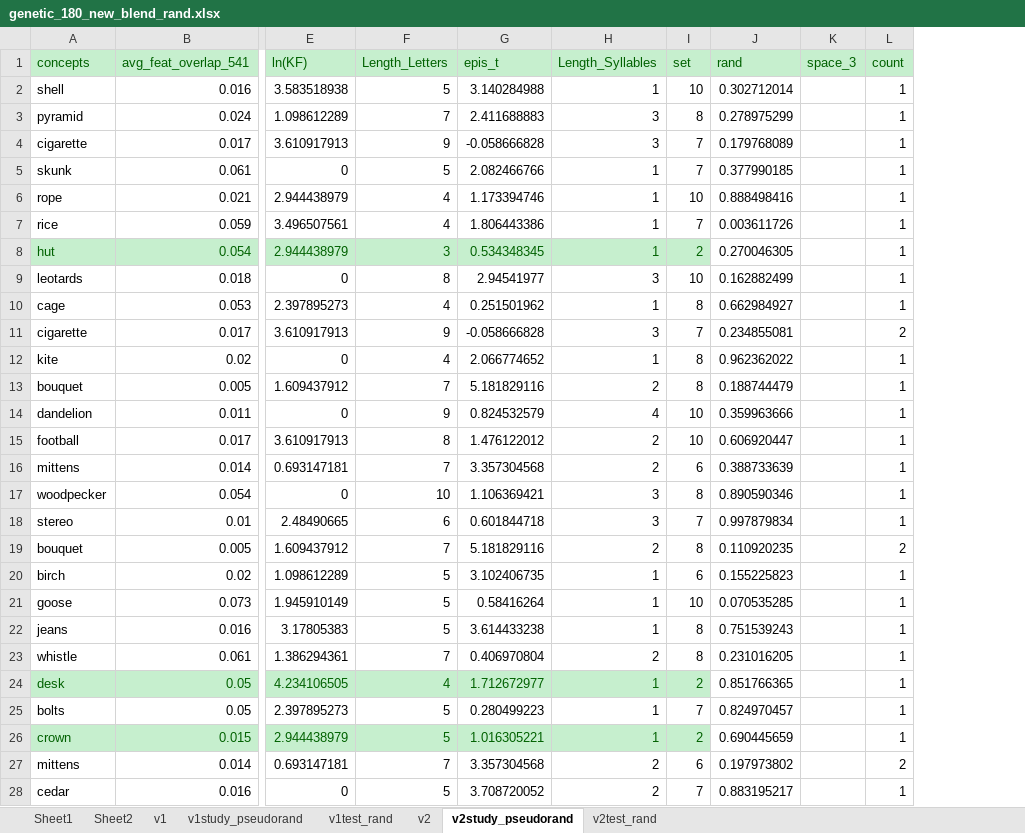
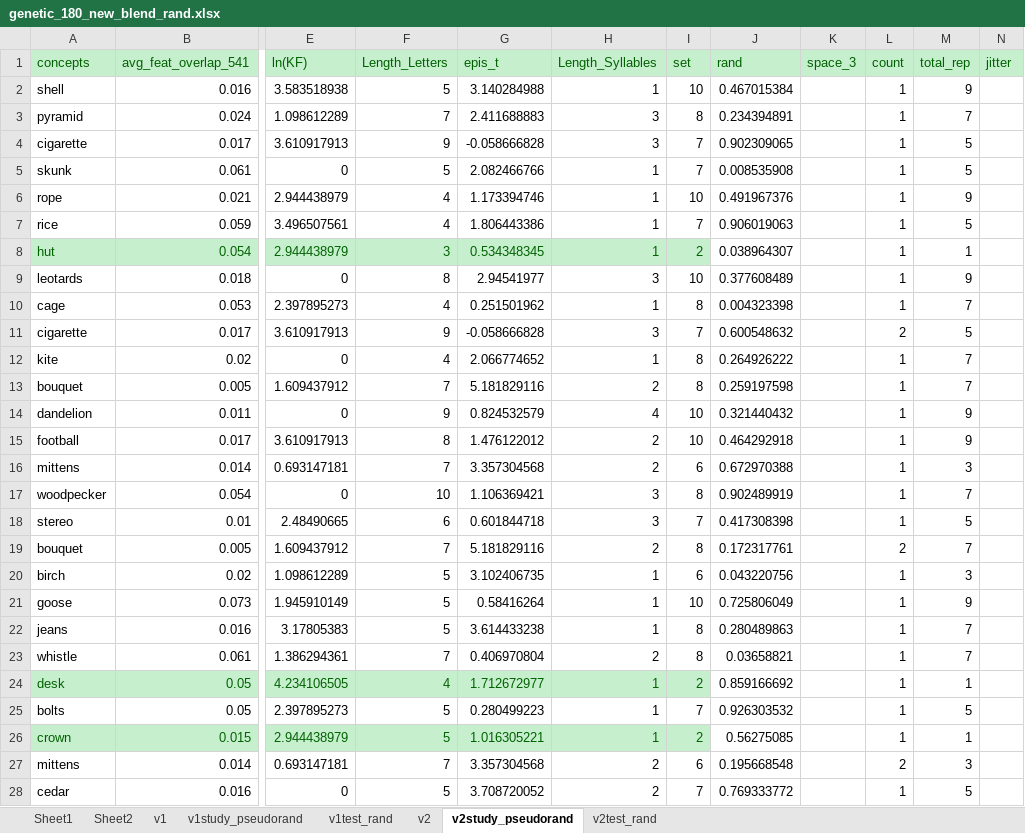
Before and after one commit to hyang336/PPCPRC, an Excel workbook: stmuli/genetic_180_new_blend_rand.xlsx, sheet v2study_pseudorand, drawn as a sheet; only a part is shown, gaps mark what is left out; values as stored, in another font and other column widths than the file's, no borders; conditional formats not drawn; the diff covers the shown part only; the diff names each change by its address in the sheet, - before the commit and + after, or states it on an @@ line.

Commit message:
end-of-run debriefing format change for bigger font. Now accepting responses both during the stimulu presentation and during ISI, with stimulus presentation last 1.5 sec in both study and test phase. made output data from the main procedure script more comprehensive, need to finish VBA code in jitter_run9045.xlsm to add objective_freq and norm_fam, as well as shorter jitter for study phase.

```diff
--- a/stmuli/genetic_180_new_blend_rand.xlsx (sheet v2study_pseudorand)
+++ b/stmuli/genetic_180_new_blend_rand.xlsx (sheet v2study_pseudorand)
+column M (total_rep), rows 2-28: 9 | 7 | 5 | 5 | 9 | 5 | 1 | 9 | 7 | 5 | 7 | 7 | 9 | 9 | 3 | 7 | 5 | 7 | 3 | 9 | 7 | 7 | 1 | 5 | 1 | 3 | 5
+column N (jitter), empty
-J2 (rand): 0.302712014
+J2 (rand): 0.467015384
-J3 (rand): 0.278975299
+J3 (rand): 0.234394891
-J4 (rand): 0.179768089
+J4 (rand): 0.902309065
-J5 (rand): 0.377990185
+J5 (rand): 0.008535908
-J6 (rand): 0.888498416
+J6 (rand): 0.491967376
-J7 (rand): 0.003611726
+J7 (rand): 0.906019063
-J8 (rand): 0.270046305
+J8 (rand): 0.038964307
-J9 (rand): 0.162882499
+J9 (rand): 0.377608489
-J10 (rand): 0.662984927
+J10 (rand): 0.004323398
-J11 (rand): 0.234855081
+J11 (rand): 0.600548632
-J12 (rand): 0.962362022
+J12 (rand): 0.264926222
-J13 (rand): 0.188744479
+J13 (rand): 0.259197598
-J14 (rand): 0.359963666
+J14 (rand): 0.321440432
-J15 (rand): 0.606920447
+J15 (rand): 0.464292918
-J16 (rand): 0.388733639
+J16 (rand): 0.672970388
-J17 (rand): 0.890590346
+J17 (rand): 0.902489919
-J18 (rand): 0.997879834
+J18 (rand): 0.417308398
-J19 (rand): 0.110920235
+J19 (rand): 0.172317761
-J20 (rand): 0.155225823
+J20 (rand): 0.043220756
-J21 (rand): 0.070535285
+J21 (rand): 0.725806049
-J22 (rand): 0.751539243
+J22 (rand): 0.280489863
-J23 (rand): 0.231016205
+J23 (rand): 0.03658821
-J24 (rand): 0.851766365
+J24 (rand): 0.859166692
-J25 (rand): 0.824970457
+J25 (rand): 0.926303532
-J26 (rand): 0.690445659
+J26 (rand): 0.56275085
-J27 (rand): 0.197973802
+J27 (rand): 0.195668548
-J28 (rand): 0.883195217
+J28 (rand): 0.769333772
```
Also changed, not shown: 423 edited cells elsewhere in this sheet, sheet v1study_pseudorand, sheet v2, sheet v1, sheet v2test_rand, sheet v1test_rand, charts or pictures, 8 other files.
